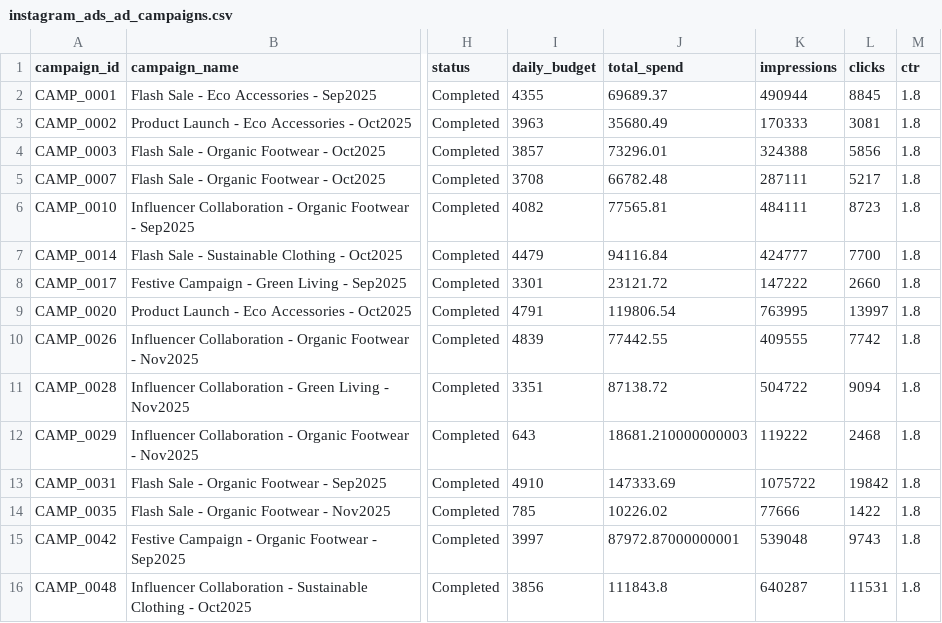
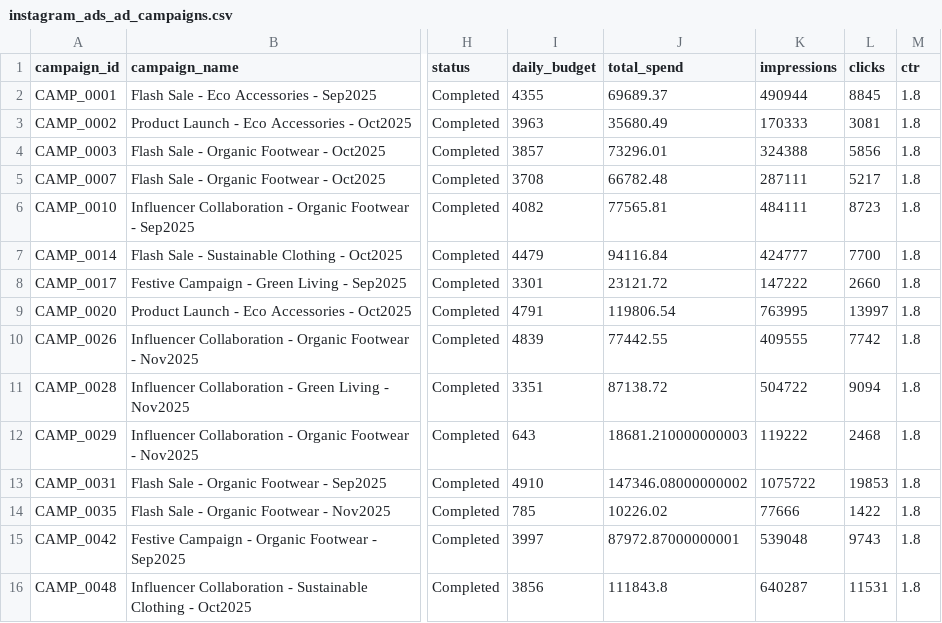
Before and after one commit to pulkitj94/arth-ai, a CSV file: server/data/instagram_ads_ad_campaigns.csv, drawn as a sheet; only a part is shown, gaps mark what is left out; the diff names each change by its address in the sheet, - before the commit and + after, or states it on an @@ line.

```diff
--- a/server/data/instagram_ads_ad_campaigns.csv
+++ b/server/data/instagram_ads_ad_campaigns.csv
-J13 (total_spend): 147333.69
+J13 (total_spend): 147346.08000000002
-L13 (clicks): 19842
+L13 (clicks): 19853
```
Also changed, not shown: server/data/enriched_comments_sentiment.csv, server/data/facebook_ads_ad_campaigns.csv, 9 other files.
